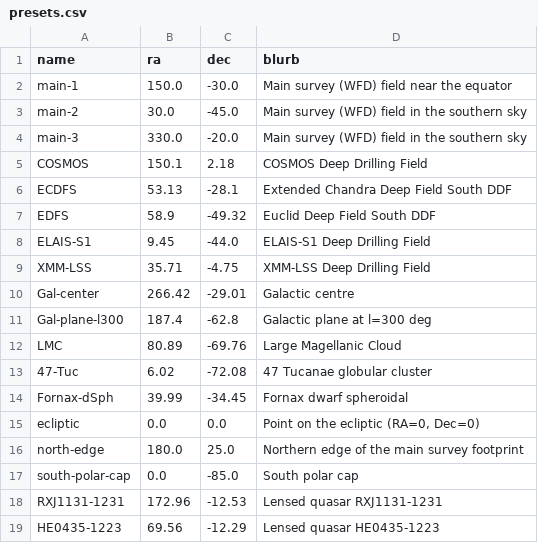
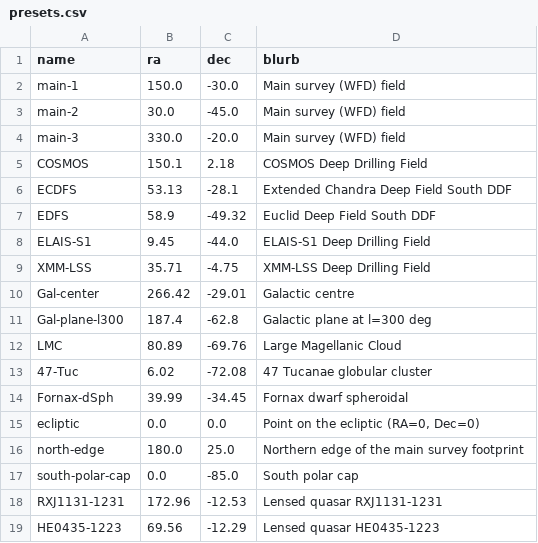
Before and after one commit to rhw/phys367, a CSV file: week2/data/presets.csv, drawn as a sheet.

```diff
--- a/week2/data/presets.csv
+++ b/week2/data/presets.csv
@@ -1,5 +1,5 @@
 name,ra,dec,blurb
-main-1,150.0,-30.0,Main survey (WFD) field near the equator
-main-2,30.0,-45.0,Main survey (WFD) field in the southern sky
-main-3,330.0,-20.0,Main survey (WFD) field in the southern sky
+main-1,150.0,-30.0,Main survey (WFD) field
+main-2,30.0,-45.0,Main survey (WFD) field
+main-3,330.0,-20.0,Main survey (WFD) field
 COSMOS,150.1,2.18,COSMOS Deep Drilling Field
```
Also changed, not shown: 5 other files.
